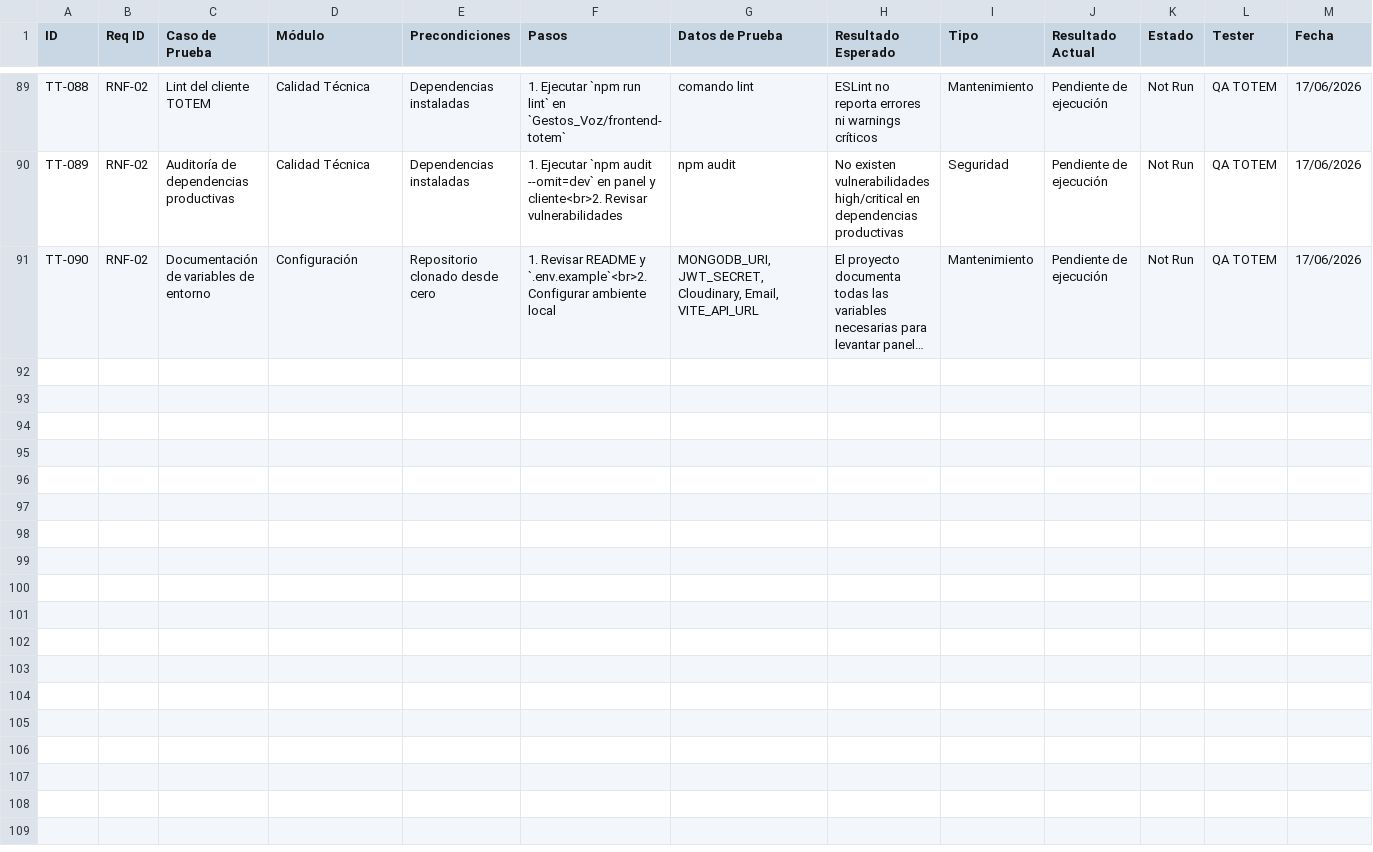
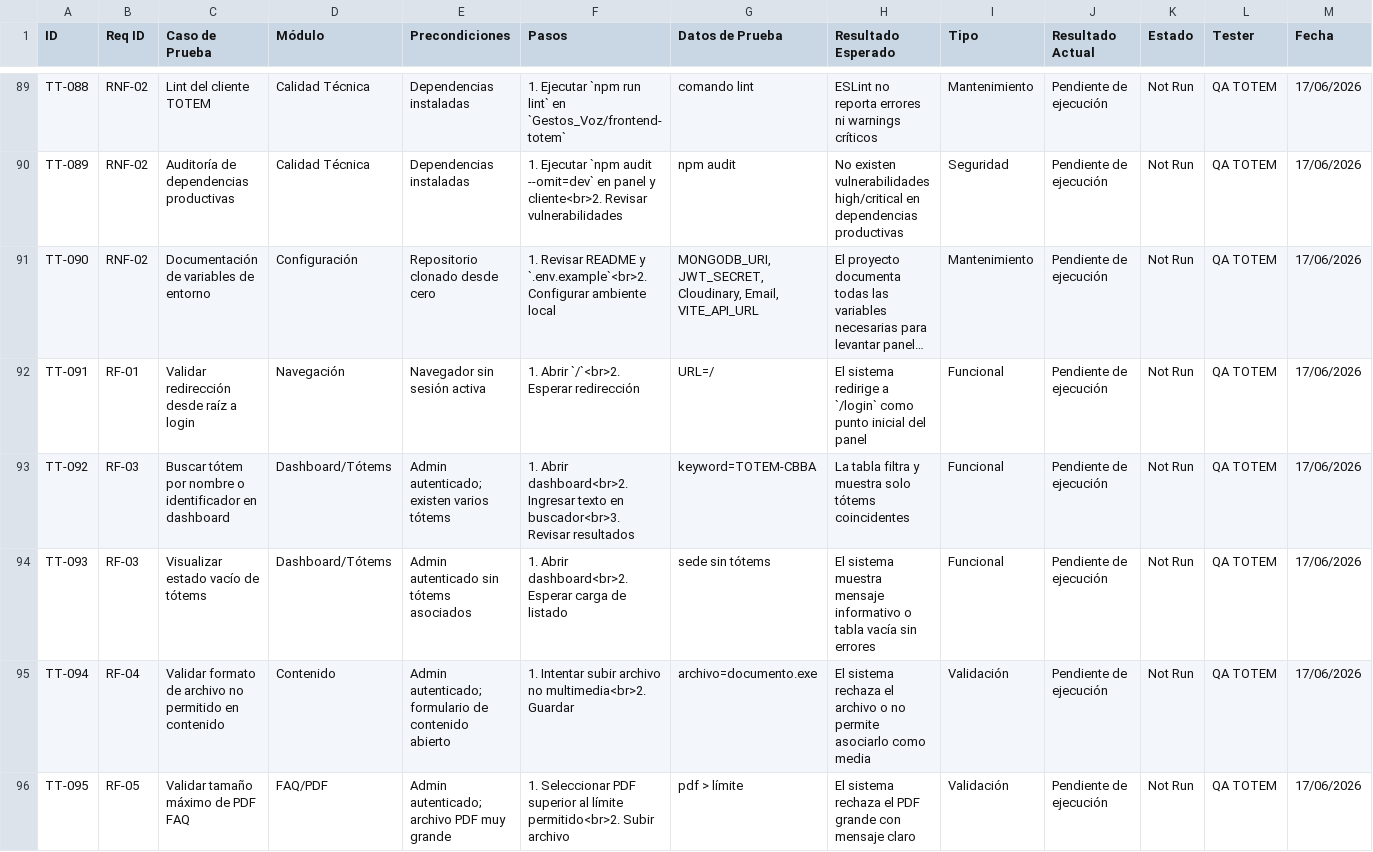
Before and after one commit to tiaguito79/PR1-26-TOTEM-A-, a CSV file: docs/TestCases_TOTEM.csv, drawn as a sheet; only a part is shown, gaps mark what is left out; long unchanged cells end in …; the diff covers the shown part only; the diff names each change by its address in the sheet, - before the commit and + after, or states it on an @@ line.

```diff
--- a/docs/TestCases_TOTEM.csv
+++ b/docs/TestCases_TOTEM.csv
+row 92: TT-091 | RF-01 | Validar redirección desde raíz a login | Navegación | Navegador sin sesión activa | 1. Abrir `/`<br>2. Esperar redirección | URL=/ | El sistema redirige a `/login` como punto inicial del panel | Funcional | Pendiente de ejecución | Not Run | QA TOTEM | 17/06/2026
+row 93: TT-092 | RF-03 | Buscar tótem por nombre o identificador en dashboard | Dashboard/Tótems | Admin autenticado; existen varios tótems | 1. Abrir dashboard<br>2. Ingresar texto en buscador<br>3. Revisar resultados | keyword=TOTEM-CBBA | La tabla filtra y muestra solo tótems coincidentes | Funcional | Pendiente de ejecución | Not Run | QA TOTEM | 17/06/2026
+row 94: TT-093 | RF-03 | Visualizar estado vacío de tótems | Dashboard/Tótems | Admin autenticado sin tótems asociados | 1. Abrir dashboard<br>2. Esperar carga de listado | sede sin tótems | El sistema muestra mensaje informativo o tabla vacía sin errores | Funcional | Pendiente de ejecución | Not Run | QA TOTEM | 17/06/2026
+row 95: TT-094 | RF-04 | Validar formato de archivo no permitido en contenido | Contenido | Admin autenticado; formulario de contenido abierto | 1. Intentar subir archivo no multimedia<br>2. Guardar | archivo=documento.exe | El sistema rechaza el archivo o no permite asociarlo como media | Validación | Pendiente de ejecución | Not Run | QA TOTEM | 17/06/2026
+row 96: TT-095 | RF-05 | Validar tamaño máximo de PDF FAQ | FAQ/PDF | Admin autenticado; archivo PDF muy grande | 1. Seleccionar PDF superior al límite permitido<br>2. Subir archivo | pdf > límite | El sistema rechaza el PDF grande con mensaje claro | Validación | Pendiente de ejecución | Not Run | QA TOTEM | 17/06/2026
```
Also changed, not shown: 5 added rows elsewhere in this file, 1 other file.
